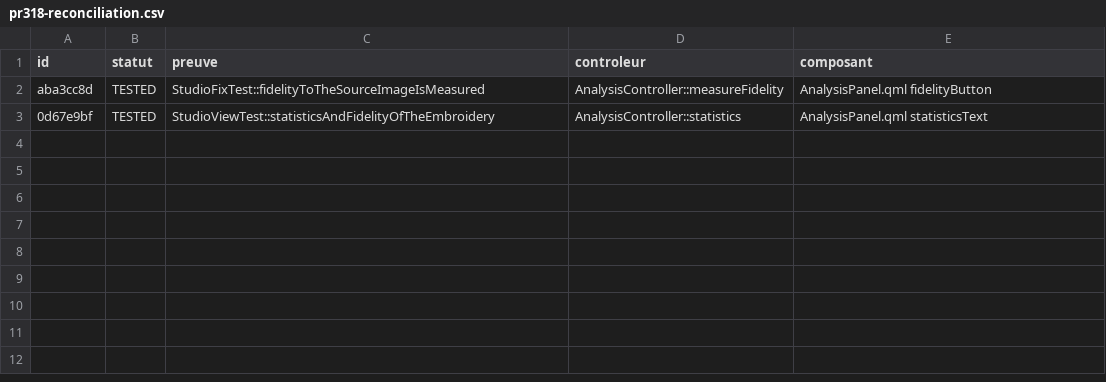
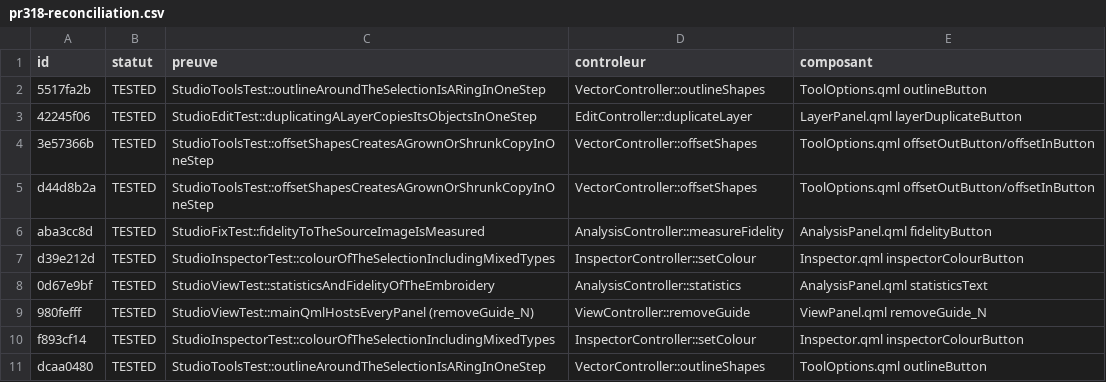
Before and after one commit to ElZacho200a/OpenStitch, a CSV file: docs/desktop-v2/parite-studio/statuts/pr318-reconciliation.csv, drawn as a sheet.

```diff
--- a/docs/desktop-v2/parite-studio/statuts/pr318-reconciliation.csv
+++ b/docs/desktop-v2/parite-studio/statuts/pr318-reconciliation.csv
@@ -1,3 +1,11 @@
 id,statut,preuve,controleur,composant
+5517fa2b,TESTED,StudioToolsTest::outlineAroundTheSelectionIsARingInOneStep,VectorController::outlineShapes,ToolOptions.qml outlineButton
+42245f06,TESTED,StudioEditTest::duplicatingALayerCopiesItsObjectsInOneStep,EditController::duplicateLayer,LayerPanel.qml layerDuplicateButton
+3e57366b,TESTED,StudioToolsTest::offsetShapesCreatesAGrownOrShrunkCopyInOneStep,VectorController::offsetShapes,ToolOptions.qml offsetOutButton/offsetInButton
+d44d8b2a,TESTED,StudioToolsTest::offsetShapesCreatesAGrownOrShrunkCopyInOneStep,VectorController::offsetShapes,ToolOptions.qml offsetOutButton/offsetInButton
 aba3cc8d,TESTED,StudioFixTest::fidelityToTheSourceImageIsMeasured,AnalysisController::measureFidelity,AnalysisPanel.qml fidelityButton
+d39e212d,TESTED,StudioInspectorTest::colourOfTheSelectionIncludingMixedTypes,InspectorController::setColour,Inspector.qml inspectorColourButton
 0d67e9bf,TESTED,StudioViewTest::statisticsAndFidelityOfTheEmbroidery,AnalysisController::statistics,AnalysisPanel.qml statisticsText
+980fefff,TESTED,StudioViewTest::mainQmlHostsEveryPanel (removeGuide_N),ViewController::removeGuide,ViewPanel.qml removeGuide_N
+f893cf14,TESTED,StudioInspectorTest::colourOfTheSelectionIncludingMixedTypes,InspectorController::setColour,Inspector.qml inspectorColourButton
+dcaa0480,TESTED,StudioToolsTest::outlineAroundTheSelectionIsARingInOneStep,VectorController::outlineShapes,ToolOptions.qml outlineButton
```
Also changed, not shown: docs/desktop-v2/parite-studio/matrice-studio.csv.
